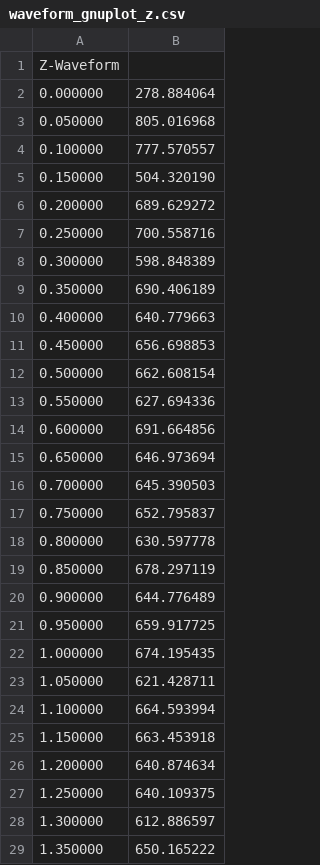
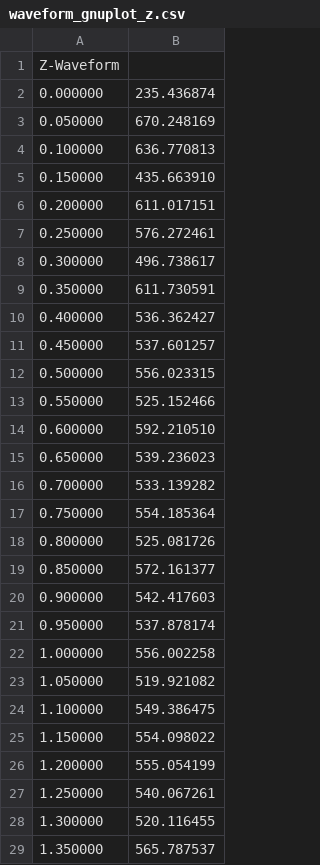
Before and after one commit to HaHaItsCalvin/Wand, a CSV file: FeatureExtraction/waveform_gnuplot_z.csv, drawn as a sheet; only a part is shown; the diff covers the shown part only.

```diff
--- a/FeatureExtraction/waveform_gnuplot_z.csv
+++ b/FeatureExtraction/waveform_gnuplot_z.csv
@@ -1,29 +1,29 @@
 Z-Waveform
-0.000000, 278.884064
-0.050000, 805.016968
-0.100000, 777.570557
-0.150000, 504.320190
-0.200000, 689.629272
-0.250000, 700.558716
-0.300000, 598.848389
-0.350000, 690.406189
-0.400000, 640.779663
-0.450000, 656.698853
-0.500000, 662.608154
-0.550000, 627.694336
-0.600000, 691.664856
-0.650000, 646.973694
-0.700000, 645.390503
-0.750000, 652.795837
-0.800000, 630.597778
-0.850000, 678.297119
-0.900000, 644.776489
-0.950000, 659.917725
-1.000000, 674.195435
-1.050000, 621.428711
-1.100000, 664.593994
-1.150000, 663.453918
-1.200000, 640.874634
-1.250000, 640.109375
-1.300000, 612.886597
-1.350000, 650.165222
+0.000000, 235.436874
+0.050000, 670.248169
+0.100000, 636.770813
+0.150000, 435.663910
+0.200000, 611.017151
+0.250000, 576.272461
+0.300000, 496.738617
+0.350000, 611.730591
+0.400000, 536.362427
+0.450000, 537.601257
+0.500000, 556.023315
+0.550000, 525.152466
+0.600000, 592.210510
+0.650000, 539.236023
+0.700000, 533.139282
+0.750000, 554.185364
+0.800000, 525.081726
+0.850000, 572.161377
+0.900000, 542.417603
+0.950000, 537.878174
+1.000000, 556.002258
+1.050000, 519.921082
+1.100000, 549.386475
+1.150000, 554.098022
+1.200000, 555.054199
+1.250000, 540.067261
+1.300000, 520.116455
+1.350000, 565.787537
```
Also changed, not shown: 5 added rows and 153 edited cells elsewhere in this file, FeatureExtraction/waveform_gnuplot_x.csv, 14 other files.
